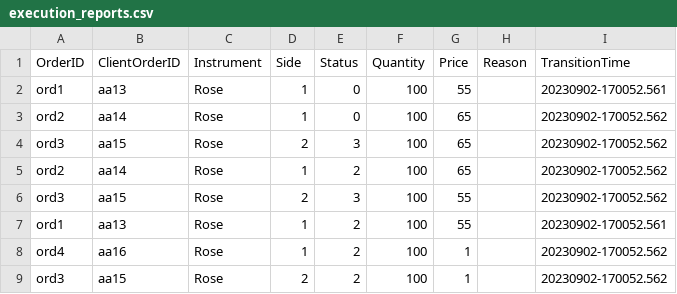
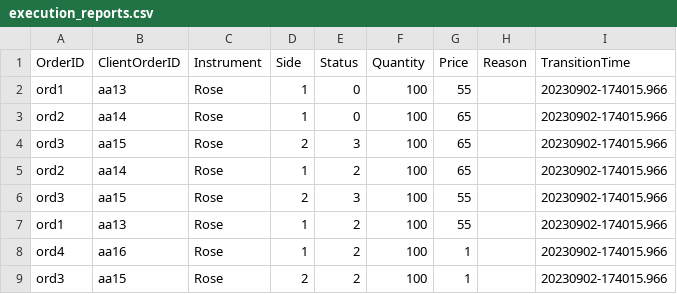
Before and after one commit to Ishana-Dewmini/LSEG_Flower-Exchange, a CSV file: execution_reports.csv, drawn as a sheet.

```diff
--- a/execution_reports.csv
+++ b/execution_reports.csv
@@ -1,9 +1,9 @@
 OrderID,ClientOrderID,Instrument,Side,Status,Quantity,Price,Reason,TransitionTime
-ord1,aa13,Rose,1,0,100,55,,20230902-170052.561
-ord2,aa14,Rose,1,0,100,65,,20230902-170052.562
-ord3,aa15,Rose,2,3,100,65,,20230902-170052.562
-ord2,aa14,Rose,1,2,100,65,,20230902-170052.562
-ord3,aa15,Rose,2,3,100,55,,20230902-170052.562
-ord1,aa13,Rose,1,2,100,55,,20230902-170052.561
-ord4,aa16,Rose,1,2,100,1,,20230902-170052.562
-ord3,aa15,Rose,2,2,100,1,,20230902-170052.562
+ord1,aa13,Rose,1,0,100,55,,20230902-174015.966
+ord2,aa14,Rose,1,0,100,65,,20230902-174015.966
+ord3,aa15,Rose,2,3,100,65,,20230902-174015.966
+ord2,aa14,Rose,1,2,100,65,,20230902-174015.966
+ord3,aa15,Rose,2,3,100,55,,20230902-174015.966
+ord1,aa13,Rose,1,2,100,55,,20230902-174015.966
+ord4,aa16,Rose,1,2,100,1,,20230902-174015.966
+ord3,aa15,Rose,2,2,100,1,,20230902-174015.966
```
Also changed, not shown: 7 other files.
